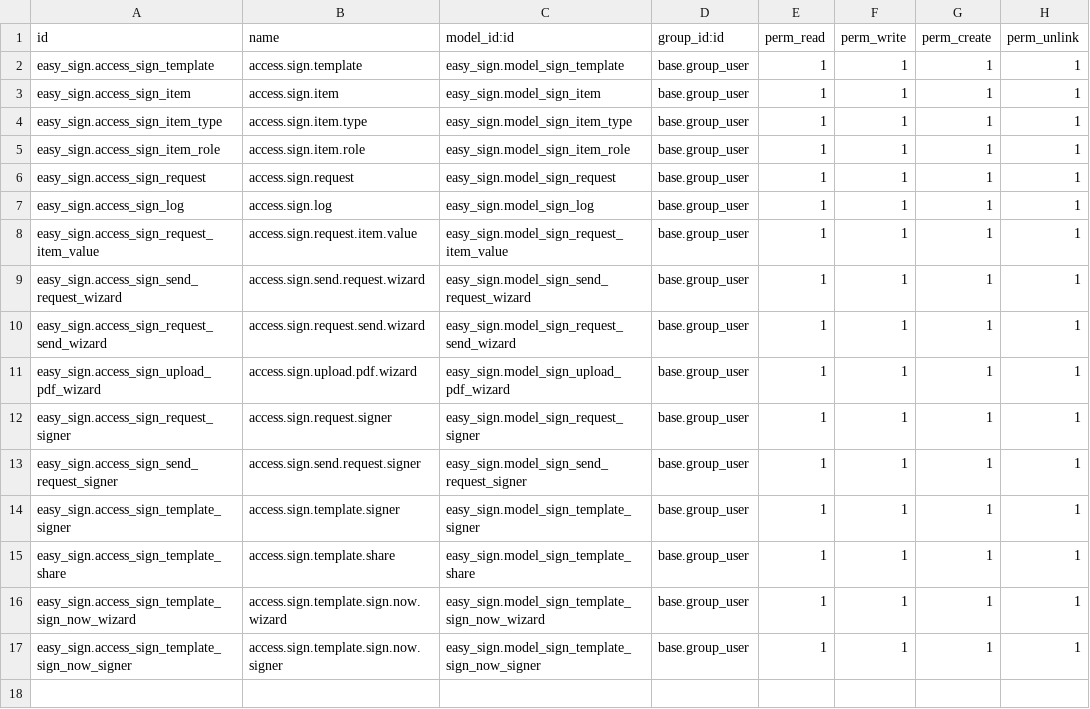
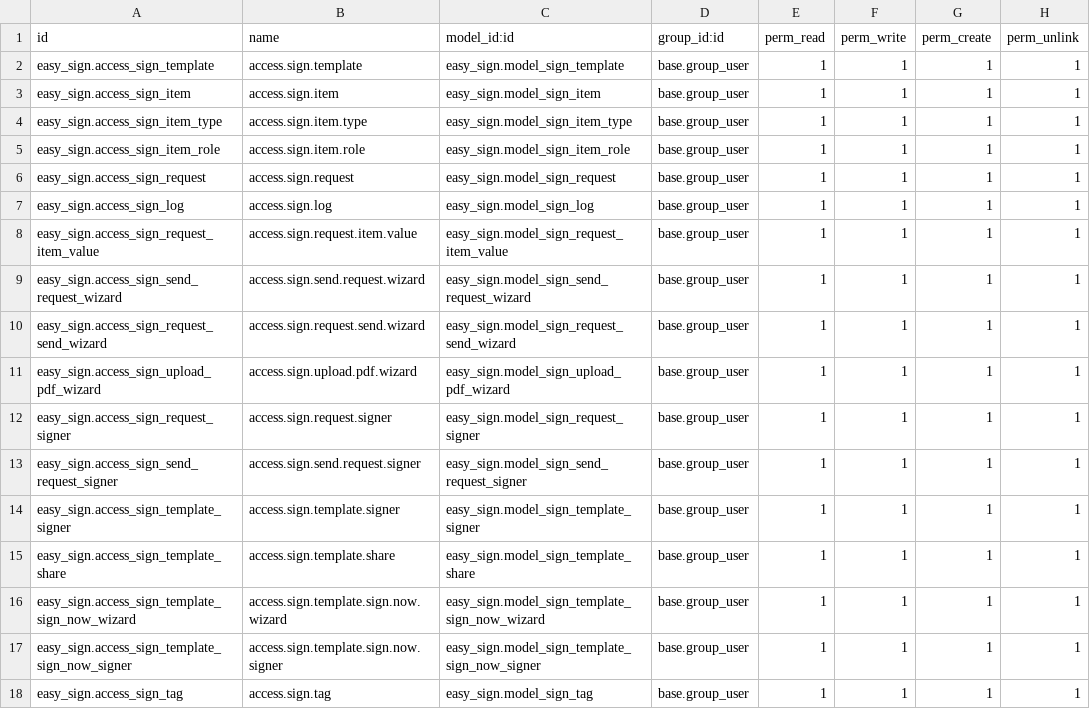
Before and after one commit to Pradhap1802/easy-sign, a CSV file: security/ir.model.access.csv, drawn as a sheet; the diff names each change by its address in the sheet, - before the commit and + after, or states it on an @@ line.

```diff
--- a/security/ir.model.access.csv
+++ b/security/ir.model.access.csv
+row 18: easy_sign.access_sign_tag | access.sign.tag | easy_sign.model_sign_tag | base.group_user | 1 | 1 | 1 | 1
```
Also changed, not shown: 11 other files.
